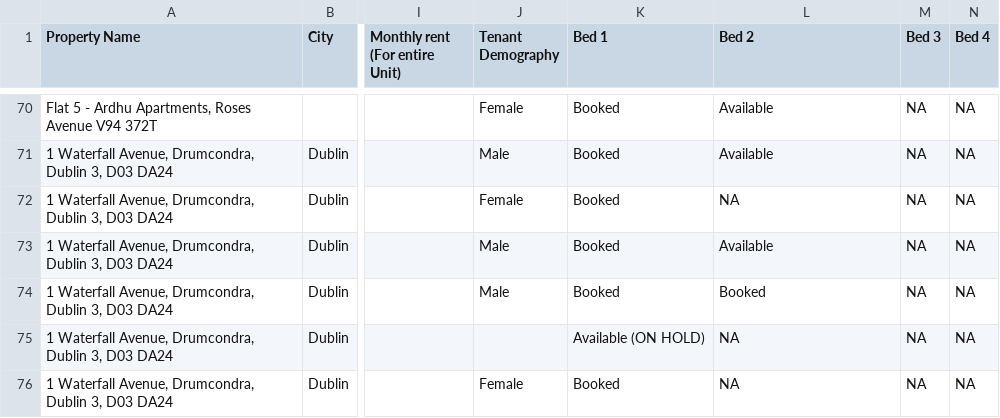
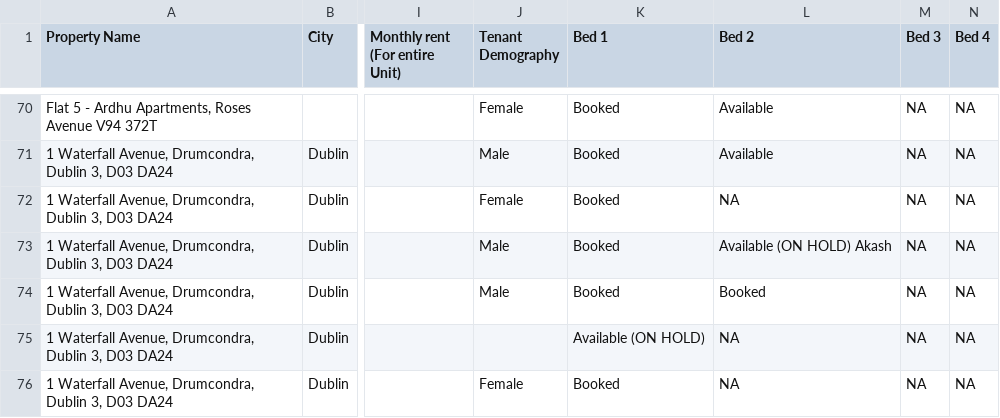
Before and after one commit to shayshankr/acomodo-map, a CSV file: data/portfolio.csv, drawn as a sheet; only a part is shown, gaps mark what is left out; the diff names each change by its address in the sheet, - before the commit and + after, or states it on an @@ line.

```diff
--- a/data/portfolio.csv
+++ b/data/portfolio.csv
-L73 (Bed 2): Available
+L73 (Bed 2): Available (ON HOLD) Akash
```
Also changed, not shown: 1 other file.
